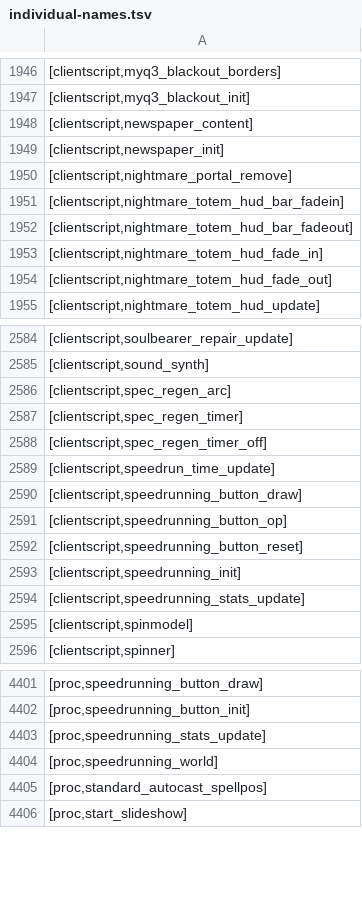
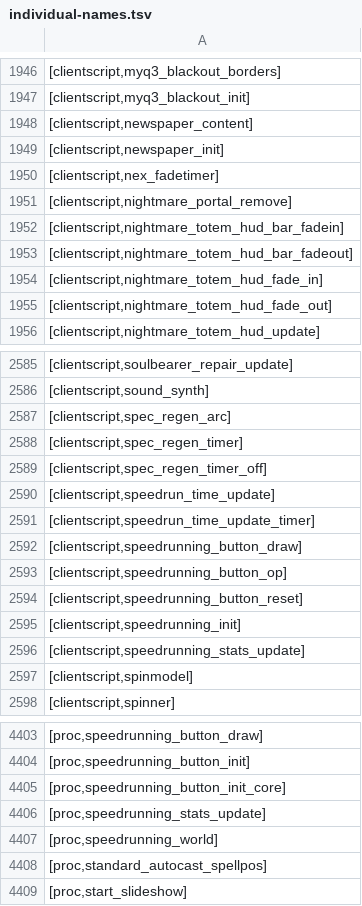
Before and after one commit to Joshua-F/cache-names, a TSV file: individual-names.tsv, drawn as a sheet; only a part is shown, gaps mark what is left out.

```diff
--- a/individual-names.tsv
+++ b/individual-names.tsv
@@ -1949,2 +1949,3 @@
 [clientscript,newspaper_init]
+[clientscript,nex_fadetimer]
 [clientscript,nightmare_portal_remove]
@@ -2589,2 +2590,3 @@
 [clientscript,speedrun_time_update]
+[clientscript,speedrun_time_update_timer]
 [clientscript,speedrunning_button_draw]
@@ -4402,2 +4404,3 @@
 [proc,speedrunning_button_init]
+[proc,speedrunning_button_init_core]
 [proc,speedrunning_stats_update]
```
Also changed, not shown: names.tsv, 1 other file.
